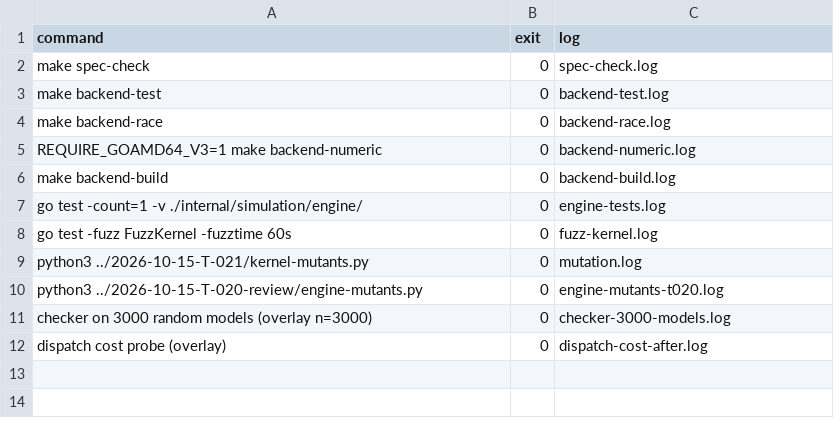
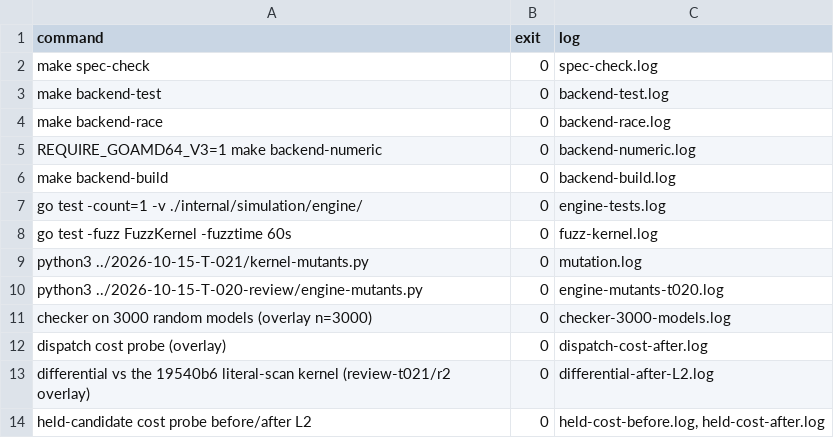
Before and after one commit to KCL1104/Geminus, a TSV file: checks/evidence/2026-10-15-T-021-review/summary.tsv, drawn as a sheet.

```diff
--- a/checks/evidence/2026-10-15-T-021-review/summary.tsv
+++ b/checks/evidence/2026-10-15-T-021-review/summary.tsv
@@ -12 +12,3 @@ checker on 3000 random models (overlay n=3000)	0	checker-3000-models.log
 dispatch cost probe (overlay)	0	dispatch-cost-after.log
+differential vs the 19540b6 literal-scan kernel (review-t021/r2 overlay)	0	differential-after-L2.log
+held-candidate cost probe before/after L2	0	held-cost-before.log, held-cost-after.log
```
Also changed, not shown: 16 other files.
